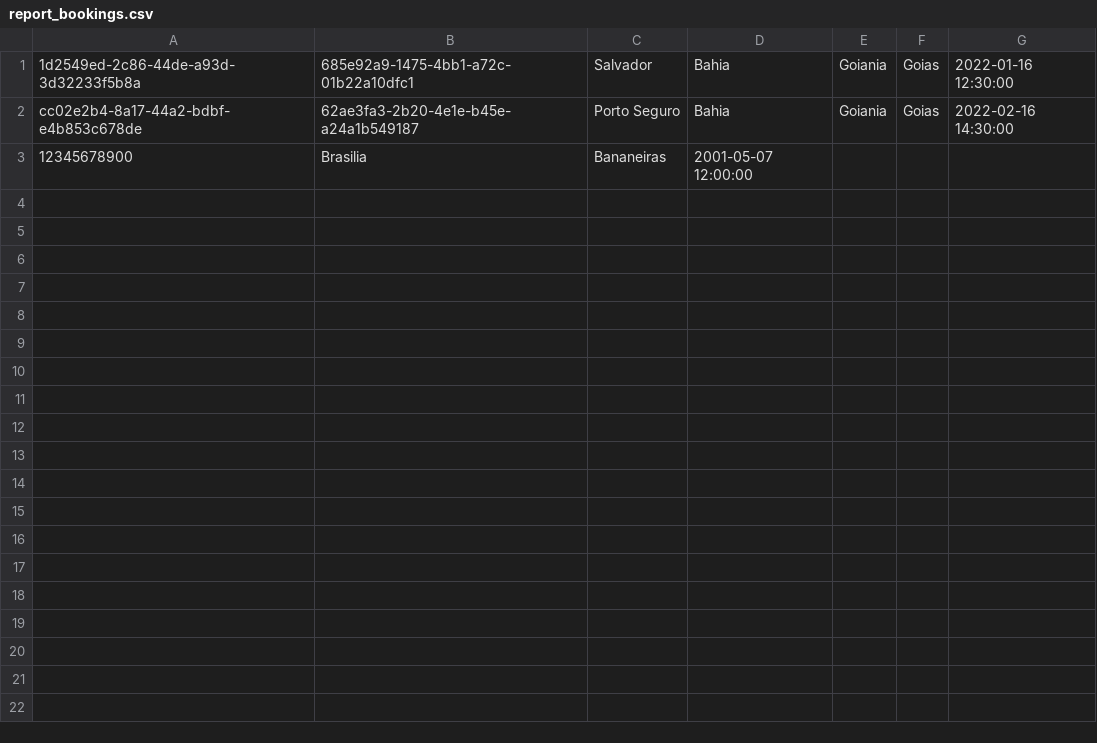
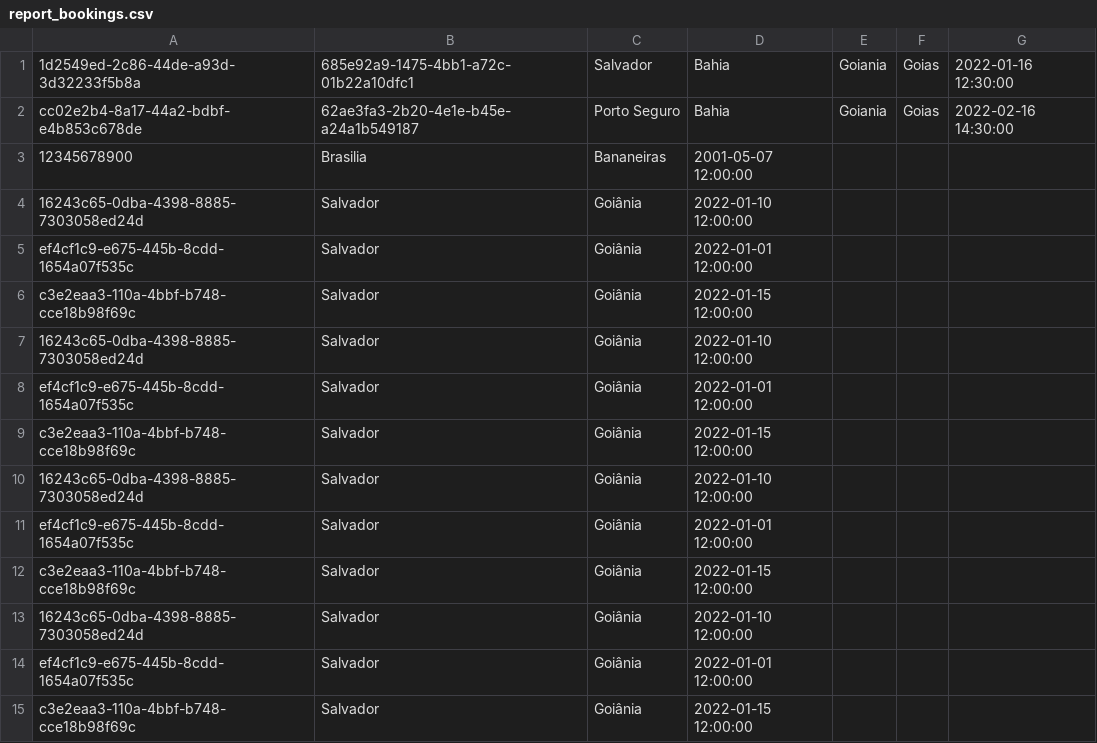
Before and after one commit to NerdsMaxx/DesafioElixirRelat-rioDeReservasDeVoos, a CSV file: report_bookings.csv, drawn as a sheet; the diff names each change by its address in the sheet, - before the commit and + after, or states it on an @@ line.

```diff
--- a/report_bookings.csv
+++ b/report_bookings.csv
+row 4: 16243c65-0dba-4398-8885-7303058ed24d | Salvador | Goiânia | 2022-01-10 12:00:00
+row 5: ef4cf1c9-e675-445b-8cdd-1654a07f535c | Salvador | Goiânia | 2022-01-01 12:00:00
+row 6: c3e2eaa3-110a-4bbf-b748-cce18b98f69c | Salvador | Goiânia | 2022-01-15 12:00:00
+row 7: 16243c65-0dba-4398-8885-7303058ed24d | Salvador | Goiânia | 2022-01-10 12:00:00
+row 8: ef4cf1c9-e675-445b-8cdd-1654a07f535c | Salvador | Goiânia | 2022-01-01 12:00:00
+row 9: c3e2eaa3-110a-4bbf-b748-cce18b98f69c | Salvador | Goiânia | 2022-01-15 12:00:00
+row 10: 16243c65-0dba-4398-8885-7303058ed24d | Salvador | Goiânia | 2022-01-10 12:00:00
+row 11: ef4cf1c9-e675-445b-8cdd-1654a07f535c | Salvador | Goiânia | 2022-01-01 12:00:00
+row 12: c3e2eaa3-110a-4bbf-b748-cce18b98f69c | Salvador | Goiânia | 2022-01-15 12:00:00
+row 13: 16243c65-0dba-4398-8885-7303058ed24d | Salvador | Goiânia | 2022-01-10 12:00:00
+row 14: ef4cf1c9-e675-445b-8cdd-1654a07f535c | Salvador | Goiânia | 2022-01-01 12:00:00
+row 15: c3e2eaa3-110a-4bbf-b748-cce18b98f69c | Salvador | Goiânia | 2022-01-15 12:00:00
```
Also changed, not shown: 3 other files.
